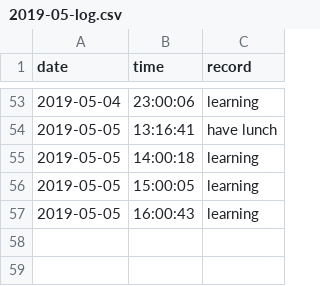
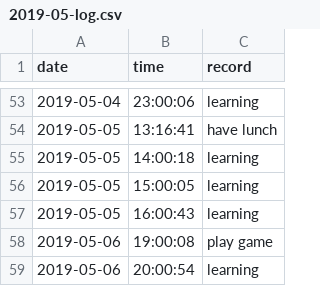
Before and after one commit to Q10Viking/HourLog, a CSV file: 2019-05-log.csv, drawn as a sheet; only a part is shown, gaps mark what is left out; the diff names each change by its address in the sheet, - before the commit and + after, or states it on an @@ line.

Commit message:
update at 21:03:01

```diff
--- a/2019-05-log.csv
+++ b/2019-05-log.csv
+row 58: 2019-05-06 | 19:00:08 | play game
+row 59: 2019-05-06 | 20:00:54 | learning
```
